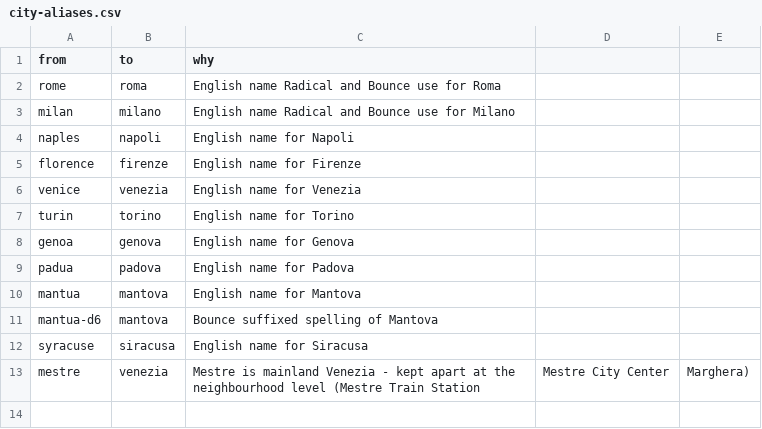
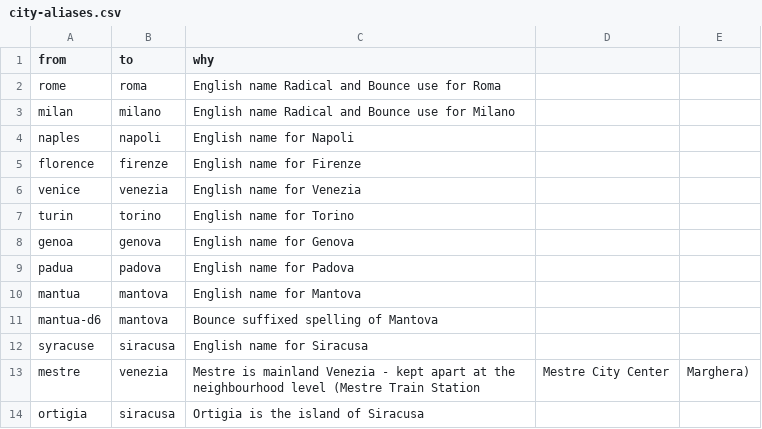
Before and after one commit to Giacbotta/nutrie-new-business-tracking, a CSV file: data/city-aliases.csv, drawn as a sheet.

```diff
--- a/data/city-aliases.csv
+++ b/data/city-aliases.csv
@@ -13 +13,2 @@ syracuse,siracusa,English name for Siracusa
 mestre,venezia,Mestre is mainland Venezia - kept apart at the neighbourhood level (Mestre Train Station, Mestre City Center, Marghera)
+ortigia,siracusa,Ortigia is the island of Siracusa
```
Also changed, not shown: data/areas.csv, 9 other files.
